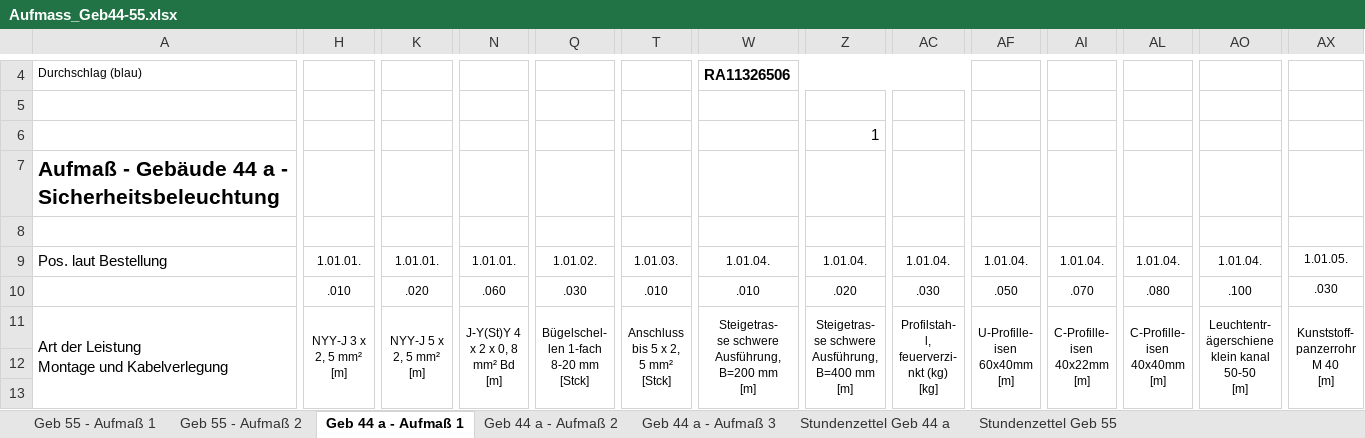
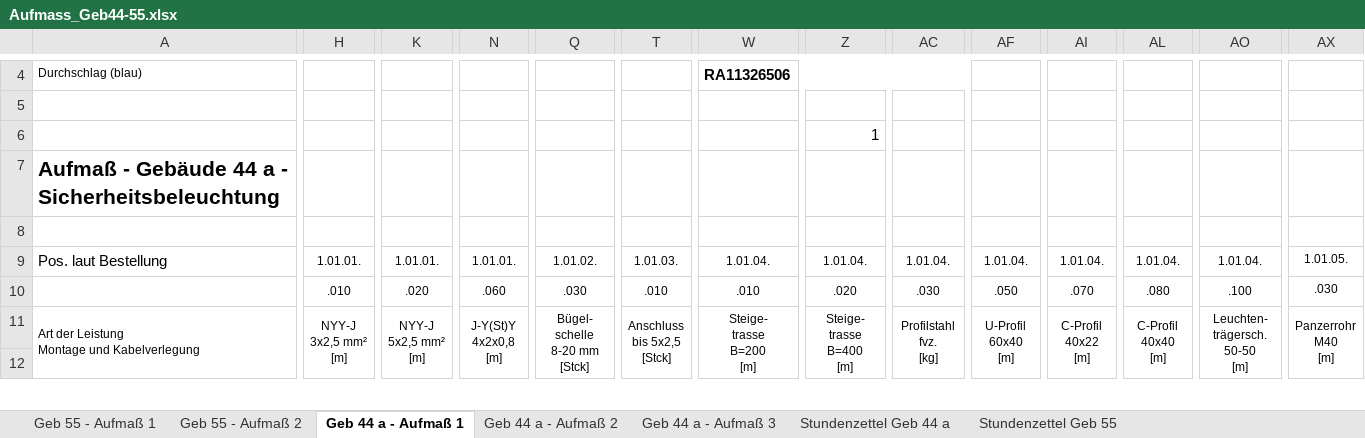
Before and after one commit to infopostpm-oss/https-github.com-bleave-trade-guardian-overlay, an Excel workbook: aufmass/Aufmass_Geb44-55.xlsx, sheet Geb 44 a - Aufmaß 1, drawn as a sheet; only a part is shown, gaps mark what is left out; values as stored, in another font and other column widths than the file's, no borders; charts and pictures not drawn; removed rows and columns are numbered as before the commit, all else as after; rows hold the shown columns only; ↵ is a line break in a cell; the diff covers the shown part only; the diff names each change by its address in the sheet, - before the commit and + after, or states it on an @@ line.

```diff
--- a/aufmass/Aufmass_Geb44-55.xlsx (sheet Geb 44 a - Aufmaß 1)
+++ b/aufmass/Aufmass_Geb44-55.xlsx (sheet Geb 44 a - Aufmaß 1)
@@ A11 text size: smaller @@
-A11:G14 merged
+A11:G14 merged
-H11: NYY-J 3 x ↵ 2, 5 mm² ↵ [m]
+H11: NYY-J ↵ 3x2,5 mm² ↵ [m]
-H11:J14 merged
+H11:J14 merged
-K11: NYY-J 5 x ↵ 2, 5 mm² ↵ [m]
+K11: NYY-J ↵ 5x2,5 mm² ↵ [m]
-K11:M14 merged
+K11:M14 merged
-N11: J-Y(St)Y 4 ↵ x 2 x 0, 8 ↵ mm² Bd ↵ [m]
+N11: J-Y(St)Y ↵ 4x2x0,8 ↵ [m]
-N11:P14 merged
+N11:P14 merged
-Q11: Bügelschel- ↵ len 1-fach ↵ 8-20 mm ↵ [Stck]
+Q11: Bügel- ↵ schelle ↵ 8-20 mm ↵ [Stck]
-Q11:S14 merged
+Q11:S14 merged
-T11: Anschluss ↵ bis 5 x 2, ↵ 5 mm² ↵ [Stck]
+T11: Anschluss ↵ bis 5x2,5 ↵ [Stck]
-T11:V14 merged
+T11:V14 merged
-W11: Steigetras- ↵ se schwere ↵ Ausführung, ↵ B=200 mm ↵ [m]
+W11: Steige- ↵ trasse ↵ B=200 ↵ [m]
-W11:Y14 merged
+W11:Y14 merged
-Z11: Steigetras- ↵ se schwere ↵ Ausführung, ↵ B=400 mm ↵ [m]
+Z11: Steige- ↵ trasse ↵ B=400 ↵ [m]
-Z11:AB14 merged
+Z11:AB14 merged
-AC11: Profilstah- ↵ l, ↵ feuerverzi- ↵ nkt (kg) ↵ [kg]
+AC11: Profilstahl ↵ fvz. ↵ [kg]
-AC11:AE14 merged
+AC11:AE14 merged
-AF11: U-Profille- ↵ isen ↵ 60x40mm ↵ [m]
+AF11: U-Profil ↵ 60x40 ↵ [m]
-AF11:AH14 merged
+AF11:AH14 merged
-AI11: C-Profille- ↵ isen ↵ 40x22mm ↵ [m]
+AI11: C-Profil ↵ 40x22 ↵ [m]
-AI11:AK14 merged
+AI11:AK14 merged
-AL11: C-Profille- ↵ isen ↵ 40x40mm ↵ [m]
+AL11: C-Profil ↵ 40x40 ↵ [m]
-AL11:AN14 merged
+AL11:AN14 merged
-AO11: Leuchtentr- ↵ ägerschiene ↵ klein kanal ↵ 50-50 ↵ [m]
+AO11: Leuchten- ↵ trägersch. ↵ 50-50 ↵ [m]
-AO11:AQ14 merged
+AO11:AQ14 merged
-AX11: Kunststoff- ↵ panzerrohr ↵ M 40 ↵ [m]
+AX11: Panzerrohr ↵ M40 ↵ [m]
-AX11:AX14 merged
+AX11:AX14 merged
-row 12: (empty)
```
Also changed, not shown: 2 edited cells and merged cells elsewhere in this sheet, sheet Geb 55 - Aufmaß 1, sheet Geb 44 a - Aufmaß 2, sheet Geb 55 - Aufmaß 2, sheet Geb 44 a - Aufmaß 3, 1 other file.
